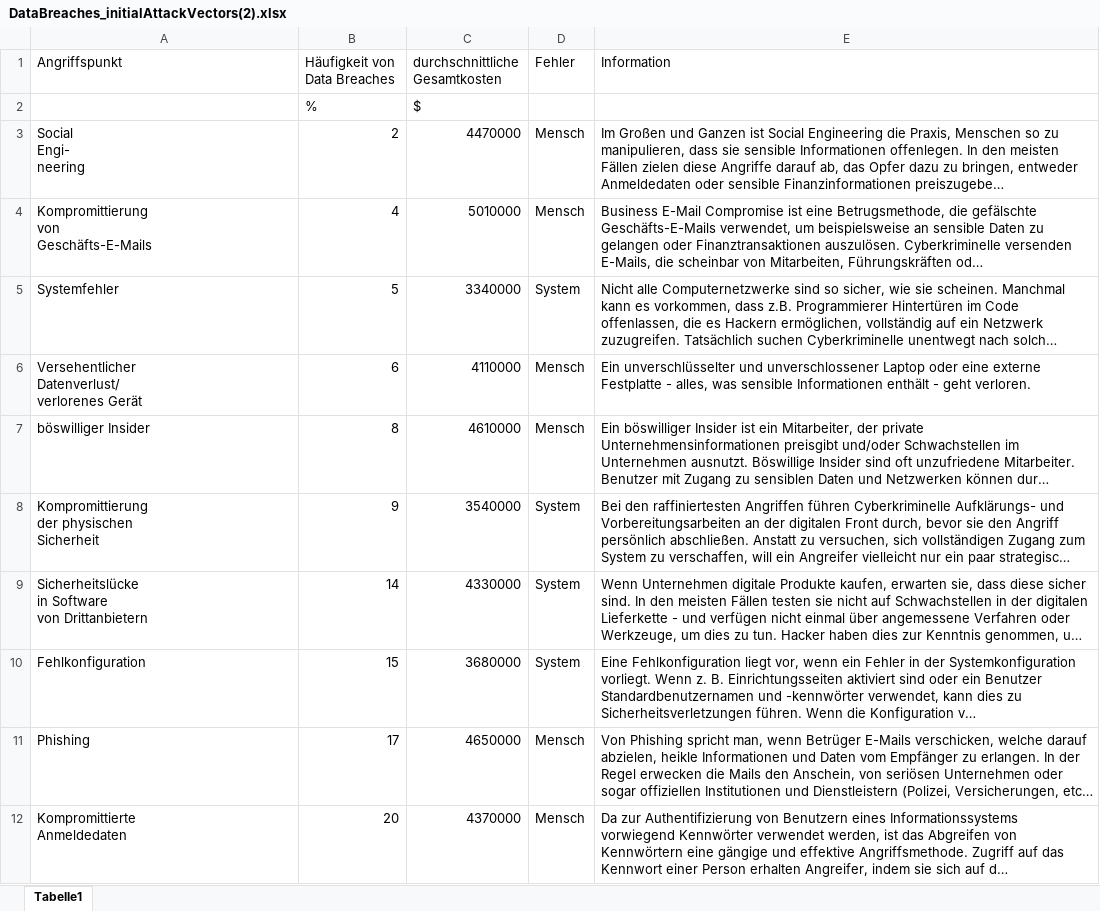
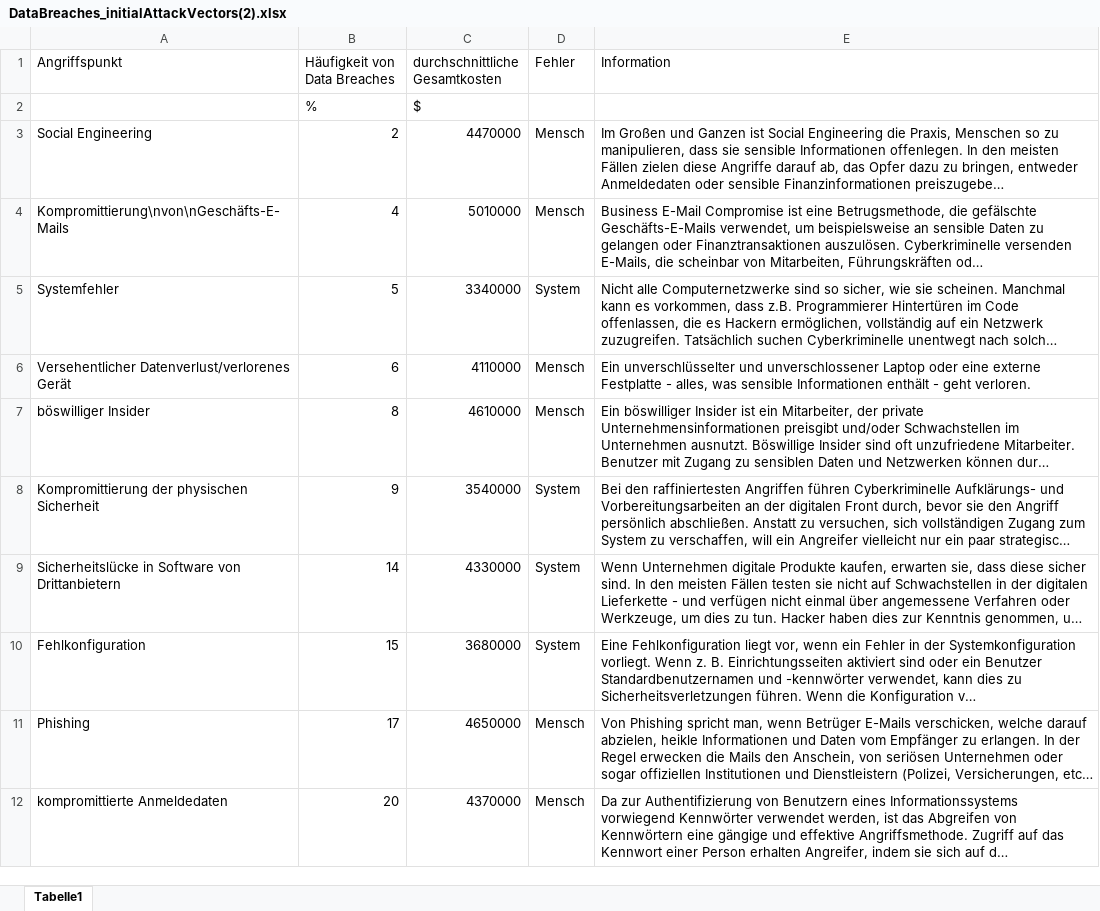
Before and after one commit to TimKossmann/storytelling, an Excel workbook: datasets/DataBreaches_initialAttackVectors(2).xlsx, sheet Tabelle1, drawn as a sheet; long unchanged cells end in …; values as stored, in another font and other column widths than the file's, no borders; ↵ is a line break in a cell; the diff names each change by its address in the sheet, - before the commit and + after, or states it on an @@ line.

```diff
--- a/datasets/DataBreaches_initialAttackVectors(2).xlsx (sheet Tabelle1)
+++ b/datasets/DataBreaches_initialAttackVectors(2).xlsx (sheet Tabelle1)
-A3 (Angriffspunkt): Social ↵ Engi- ↵ neering
+A3 (Angriffspunkt): Social Engineering
-A4 (Angriffspunkt): Kompromittierung ↵ von ↵ Geschäfts-E-Mails
+A4 (Angriffspunkt): Kompromittierung\nvon\nGeschäfts-E-Mails
-A6 (Angriffspunkt): Versehentlicher ↵ Datenverlust/ ↵ verlorenes Gerät
+A6 (Angriffspunkt): Versehentlicher Datenverlust/verlorenes Gerät
-A8 (Angriffspunkt): Kompromittierung ↵ der physischen ↵ Sicherheit
+A8 (Angriffspunkt): Kompromittierung der physischen Sicherheit
-A9 (Angriffspunkt): …von Drittanbietern
+A9 (Angriffspunkt): …von Drittanbietern
-A12 (Angriffspunkt): Kompromittierte ↵ Anmeldedaten
+A12 (Angriffspunkt): kompromittierte Anmeldedaten
```
Also changed, not shown: 4 other files.
